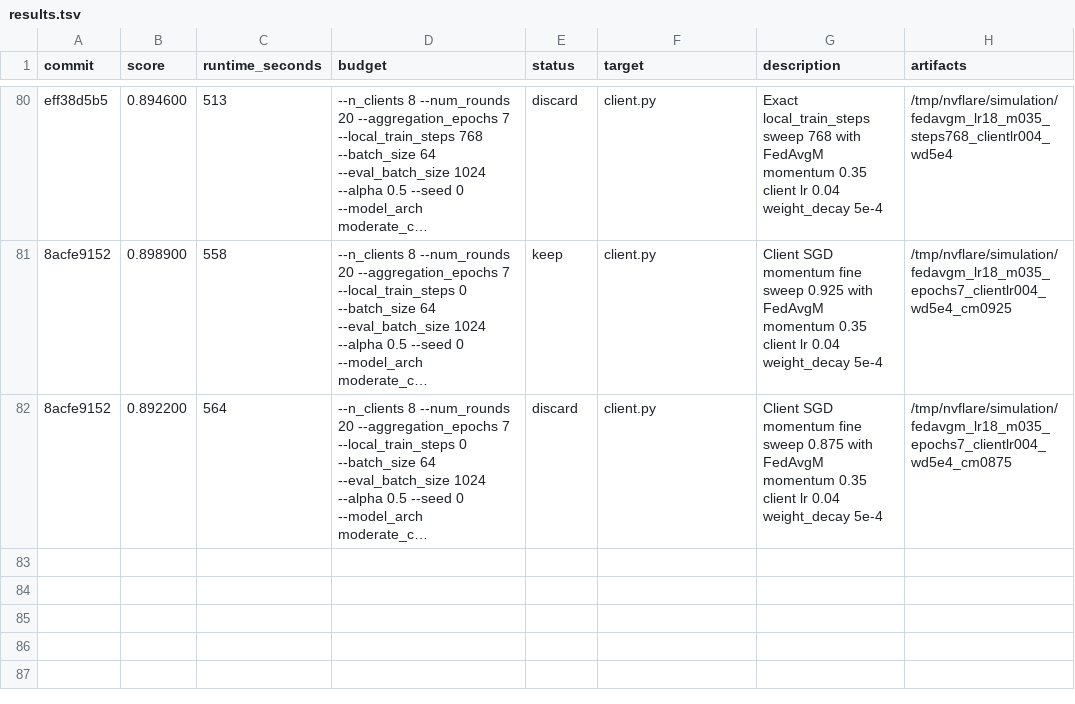
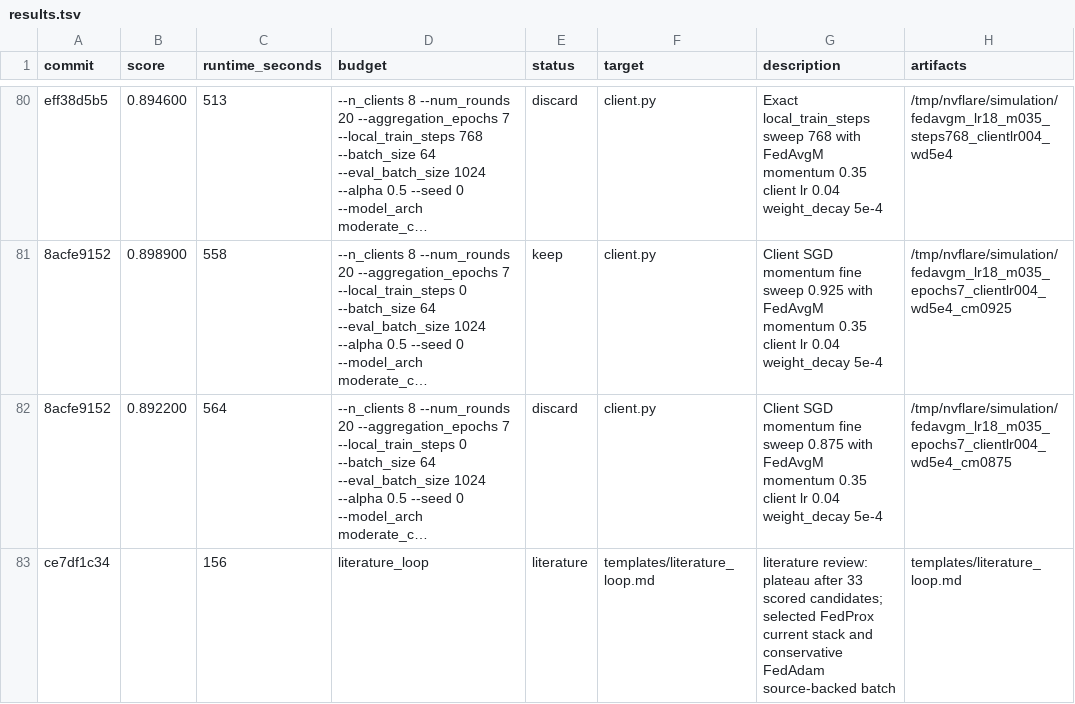
Before and after one commit to holgerroth/NVFlare, a TSV file: research/auto-fl-research/results.tsv, drawn as a sheet; only a part is shown, gaps mark what is left out; long unchanged cells end in …; the diff names each change by its address in the sheet, - before the commit and + after, or states it on an @@ line.

Commit message:
Record literature loop checkpoint

```diff
--- a/research/auto-fl-research/results.tsv
+++ b/research/auto-fl-research/results.tsv
+row 83: ce7df1c34 |  | 156 | literature_loop | literature | templates/literature_loop.md | literature review: plateau after 33 scored candidates; selected FedProx current stack and conservative FedAdam source-backed batch | templates/literature_loop.md
```
Also changed, not shown: 2 other files.
